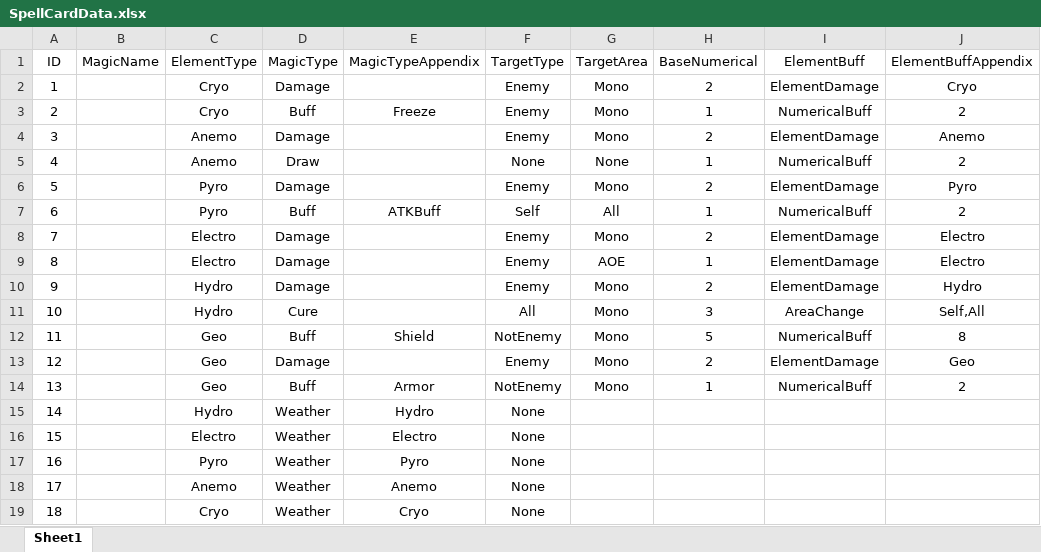
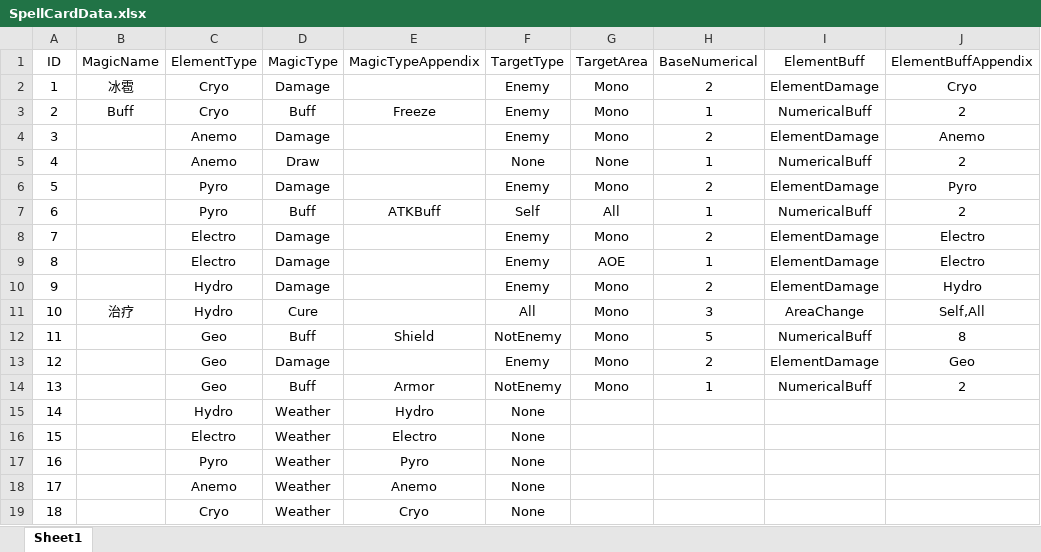
Before and after one commit to genpai-impact/genpai, an Excel workbook: Assets/Resources/Data/SpellCardData.xlsx, sheet Sheet1, drawn as a sheet; only a part is shown; values as stored, in another font and other column widths than the file's, no borders; the diff names each change by its address in the sheet, - before the commit and + after, or states it on an @@ line.

```diff
--- a/Assets/Resources/Data/SpellCardData.xlsx (sheet Sheet1)
+++ b/Assets/Resources/Data/SpellCardData.xlsx (sheet Sheet1)
-B2 (MagicName): (empty)
+B2 (MagicName): 冰雹
-B3 (MagicName): (empty)
+B3 (MagicName): Buff
-B11 (MagicName): (empty)
+B11 (MagicName): 治疗
```
Also changed, not shown: 6 other files.
